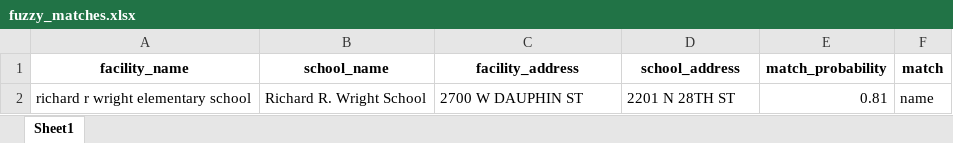
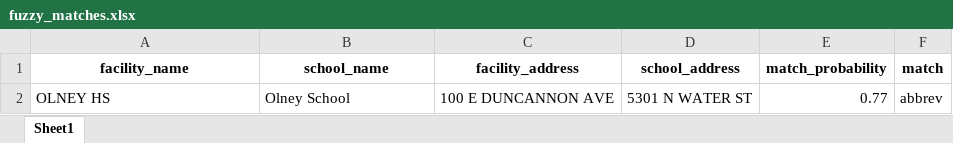
Before and after one commit to PhilaController/asbestos-dashboard-data, an Excel workbook: data/interim/fuzzy_matches.xlsx, sheet Sheet1, drawn as a sheet; values as stored, in another font and other column widths than the file's, no borders; removed rows and columns are numbered as before the commit, all else as after; the diff names each change by its address in the sheet, - before the commit and + after, or states it on an @@ line.

```diff
--- a/data/interim/fuzzy_matches.xlsx (sheet Sheet1)
+++ b/data/interim/fuzzy_matches.xlsx (sheet Sheet1)
-row 2: richard r wright elementary school | Richard R. Wright School | 2700 W DAUPHIN ST | 2201 N 28TH ST | 0.81 | name
+row 2: OLNEY HS | Olney School | 100 E DUNCANNON AVE | 5301 N WATER ST | 0.77 | abbrev
```
Also changed, not shown: data/interim/crosswalk.xlsx, data/interim/missing_geocoded_addresses.xlsx, 5 other files.
